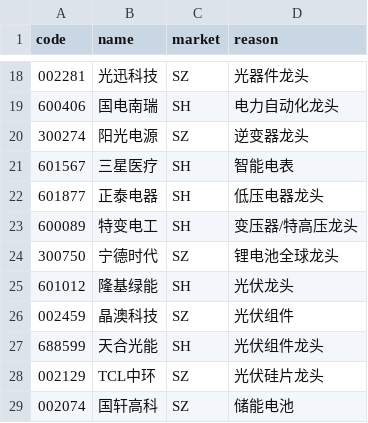
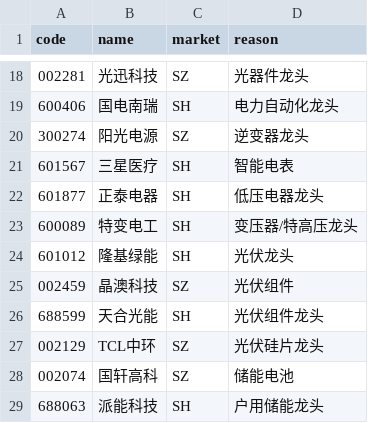
Before and after one commit to chewenxian/stockquantmodel, a CSV file: stocks.csv, drawn as a sheet; only a part is shown, gaps mark what is left out; the shorter side is filled out with more unchanged rows; the diff covers the shown part only.

```diff
--- a/stocks.csv
+++ b/stocks.csv
@@ -23,3 +23,2 @@ code,name,market,reason
 600089,特变电工,SH,变压器/特高压龙头
-300750,宁德时代,SZ,锂电池全球龙头
 601012,隆基绿能,SH,光伏龙头
```
Also changed, not shown: 44 added rows elsewhere in this file.
